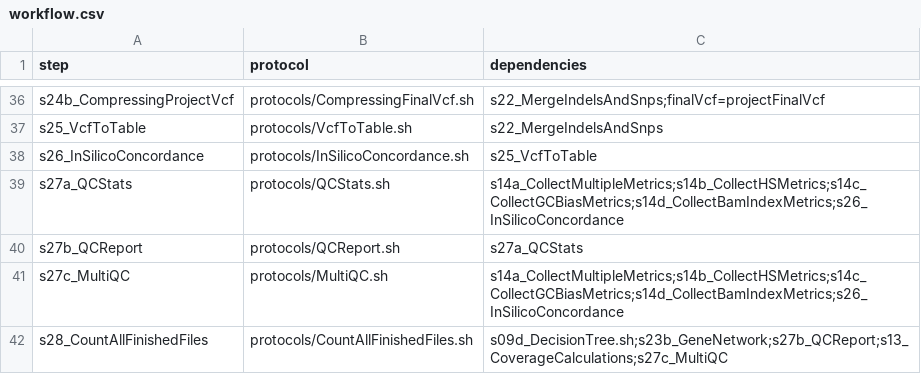
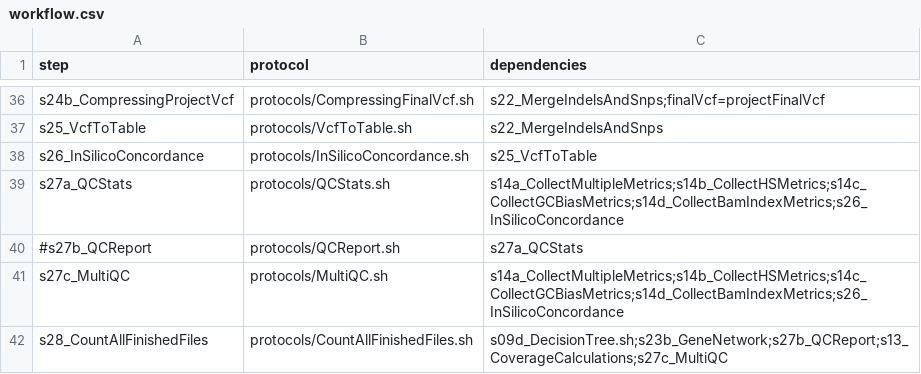
Before and after one commit to molgenis/NGS_DNA, a CSV file: workflow.csv, drawn as a sheet; only a part is shown, gaps mark what is left out.

Commit message:
removed QCReport

```diff
--- a/workflow.csv
+++ b/workflow.csv
@@ -39,3 +39,3 @@ s26_InSilicoConcordance,protocols/InSilicoConcordance.sh,s25_VcfToTable
 s27a_QCStats,protocols/QCStats.sh,s14a_CollectMultipleMetrics;s14b_CollectHSMetrics;s14c_CollectGCBiasMetrics;s14d_CollectBamIndexMetrics;s26_InSilicoConcordance
-s27b_QCReport,protocols/QCReport.sh,s27a_QCStats
+#s27b_QCReport,protocols/QCReport.sh,s27a_QCStats
 s27c_MultiQC,protocols/MultiQC.sh,s14a_CollectMultipleMetrics;s14b_CollectHSMetrics;s14c_CollectGCBiasMetrics;s14d_CollectBamIndexMetrics;s26_InSilicoConcordance
```
